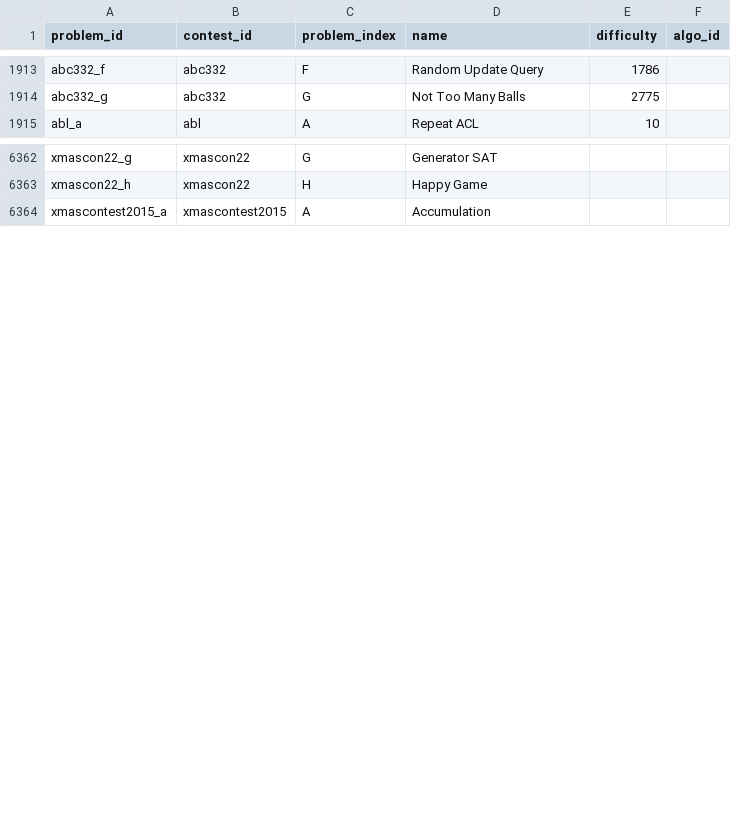
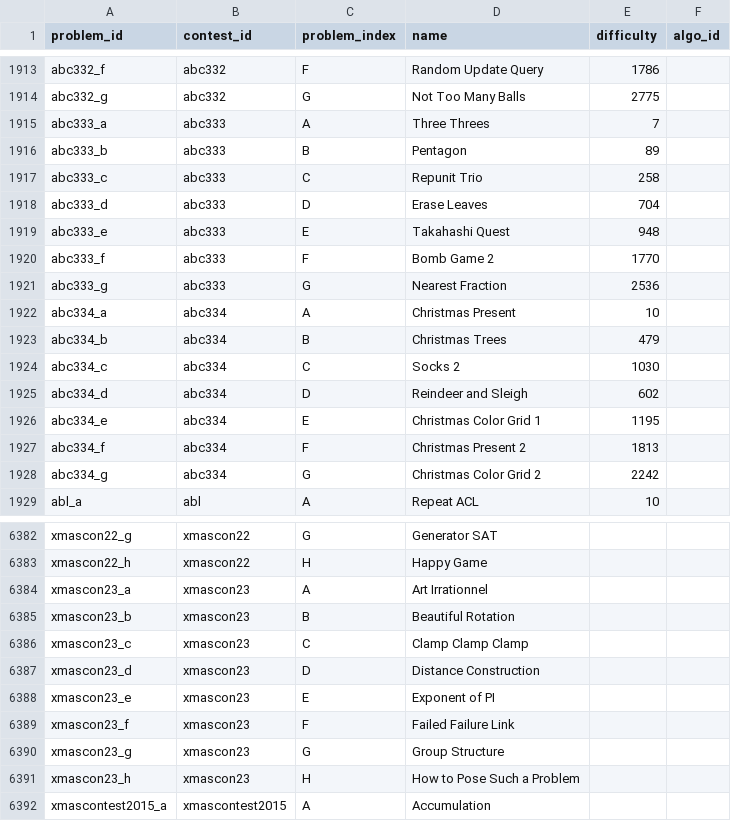
Before and after one commit to Nakka0925/atcoder_app, a CSV file: db/csv_data/problem.csv, drawn as a sheet; only a part is shown, gaps mark what is left out; the diff covers the shown part only.

Commit message:
Update problem.json

```diff
--- a/db/csv_data/problem.csv
+++ b/db/csv_data/problem.csv
@@ -1914,2 +1914,16 @@ abc332_f,abc332,F,Random Update Query,1786,
 abc332_g,abc332,G,Not Too Many Balls,2775,
+abc333_a,abc333,A,Three Threes ,7,
+abc333_b,abc333,B,Pentagon,89,
+abc333_c,abc333,C,Repunit Trio,258,
+abc333_d,abc333,D,Erase Leaves,704,
+abc333_e,abc333,E,Takahashi Quest,948,
+abc333_f,abc333,F,Bomb Game 2,1770,
+abc333_g,abc333,G,Nearest Fraction,2536,
+abc334_a,abc334,A,Christmas Present,10,
+abc334_b,abc334,B,Christmas Trees,479,
+abc334_c,abc334,C,Socks 2,1030,
+abc334_d,abc334,D,Reindeer and Sleigh,602,
+abc334_e,abc334,E,Christmas Color Grid 1,1195,
+abc334_f,abc334,F,Christmas Present 2,1813,
+abc334_g,abc334,G,Christmas Color Grid 2,2242,
 abl_a,abl,A,Repeat ACL,10,
@@ -6363,2 +6383,10 @@ xmascon22_g,xmascon22,G,Generator SAT,,
 xmascon22_h,xmascon22,H,Happy Game,,
+xmascon23_a,xmascon23,A,Art Irrationnel,,
+xmascon23_b,xmascon23,B,Beautiful Rotation,,
+xmascon23_c,xmascon23,C,Clamp Clamp Clamp,,
+xmascon23_d,xmascon23,D,Distance Construction,,
+xmascon23_e,xmascon23,E,Exponent of PI,,
+xmascon23_f,xmascon23,F,Failed Failure Link,,
+xmascon23_g,xmascon23,G,Group Structure,,
+xmascon23_h,xmascon23,H,How to Pose Such a Problem,,
 xmascontest2015_a,xmascontest2015,A,Accumulation,,
```
Also changed, not shown: 6 added rows elsewhere in this file, 1 other file.
